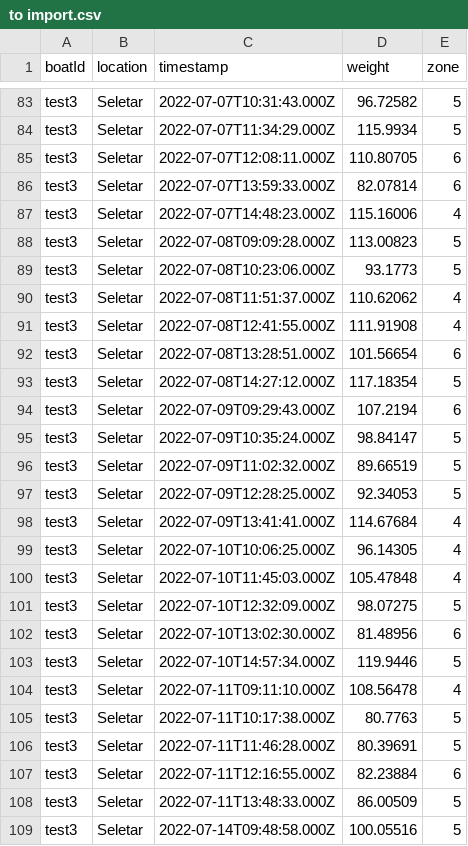
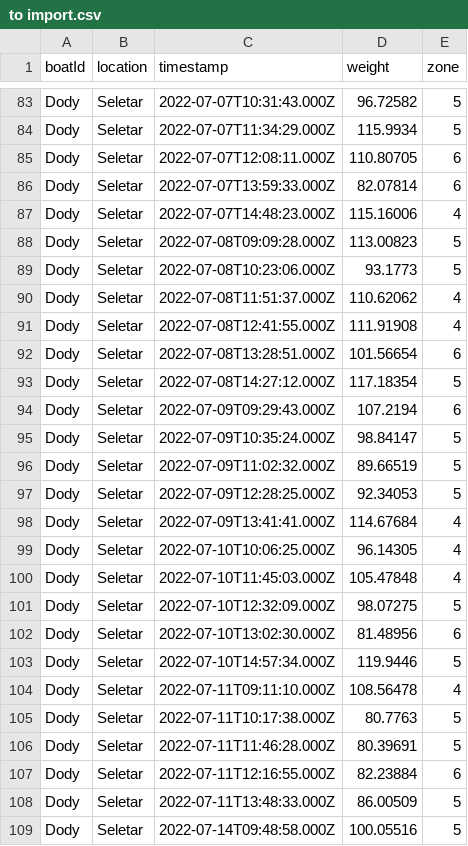
Before and after one commit to st-eng-sutd-capstone-2022/capstone_backend, a CSV file: to import.csv, drawn as a sheet; only a part is shown, gaps mark what is left out; the diff covers the shown part only; the diff names each change by its address in the sheet, - before the commit and + after, or states it on an @@ line.

```diff
--- a/to import.csv
+++ b/to import.csv
-A83:A109 (boatId): test3
+A83:A109 (boatId): Dody
```
Also changed, not shown: 90 edited cells elsewhere in this file, backup.csv, 1 other file.
